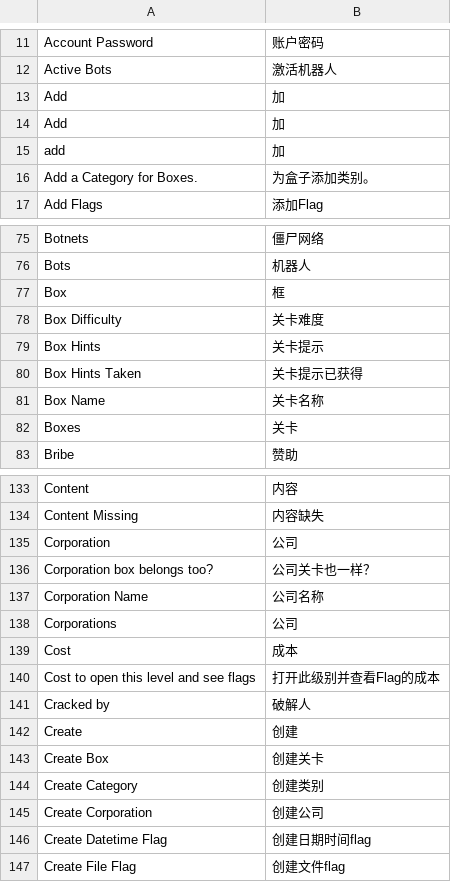
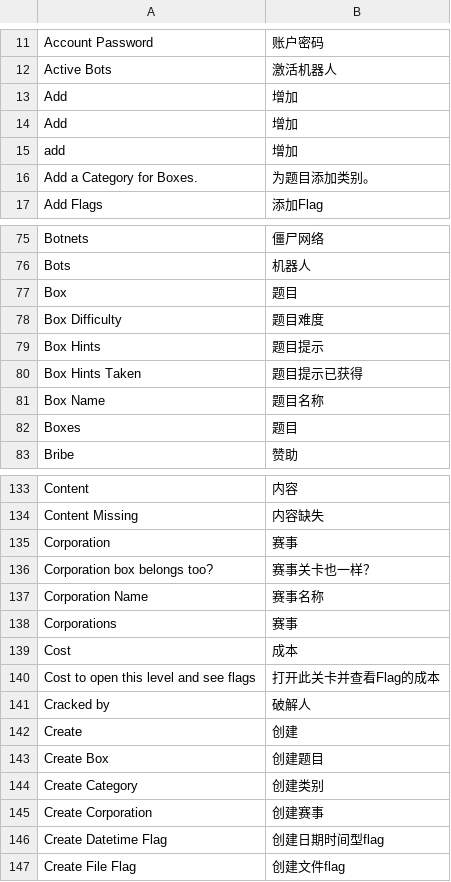
Before and after one commit to moloch--/RootTheBox, a CSV file: locale/zh_CN.csv, drawn as a sheet; only a part is shown, gaps mark what is left out; the diff covers the shown part only.

Commit message:
Update zh_CN.csv
fix translation mistakes

```diff
--- a/locale/zh_CN.csv
+++ b/locale/zh_CN.csv
@@ -12,6 +12,6 @@ Account Password,账户密码
 Active Bots,激活机器人
-Add,加
-Add,加
-add,加
-Add a Category for Boxes.,为盒子添加类别。
+Add,增加
+Add,增加
+add,增加
+Add a Category for Boxes.,为题目添加类别。
 Add Flags,添加Flag
@@ -76,8 +76,8 @@ Botnets,僵尸网络
 Bots,机器人
-Box,框
-Box Difficulty,关卡难度
-Box Hints,关卡提示
-Box Hints Taken,关卡提示已获得
-Box Name,关卡名称
-Boxes,关卡
+Box,题目
+Box Difficulty,题目难度
+Box Hints,题目提示
+Box Hints Taken,题目提示已获得
+Box Name,题目名称
+Boxes,题目
 Bribe,赞助
@@ -134,14 +134,14 @@ Content,内容
 Content Missing,内容缺失
-Corporation,公司
-Corporation box belongs too?,公司关卡也一样？
-Corporation Name,公司名称
-Corporations,公司
+Corporation,赛事
+Corporation box belongs too?,赛事关卡也一样？
+Corporation Name,赛事名称
+Corporations,赛事
 Cost,成本
-Cost to open this level and see flags,打开此级别并查看Flag的成本
+Cost to open this level and see flags,打开此关卡并查看Flag的成本
 Cracked by,破解人
 Create,创建
-Create Box,创建关卡
+Create Box,创建题目
 Create Category,创建类别
-Create Corporation,创建公司
-Create Datetime Flag,创建日期时间flag
+Create Corporation,创建赛事
+Create Datetime Flag,创建日期时间型flag
 Create File Flag,创建文件flag
```
Also changed, not shown: 72 edited cells elsewhere in this file.
